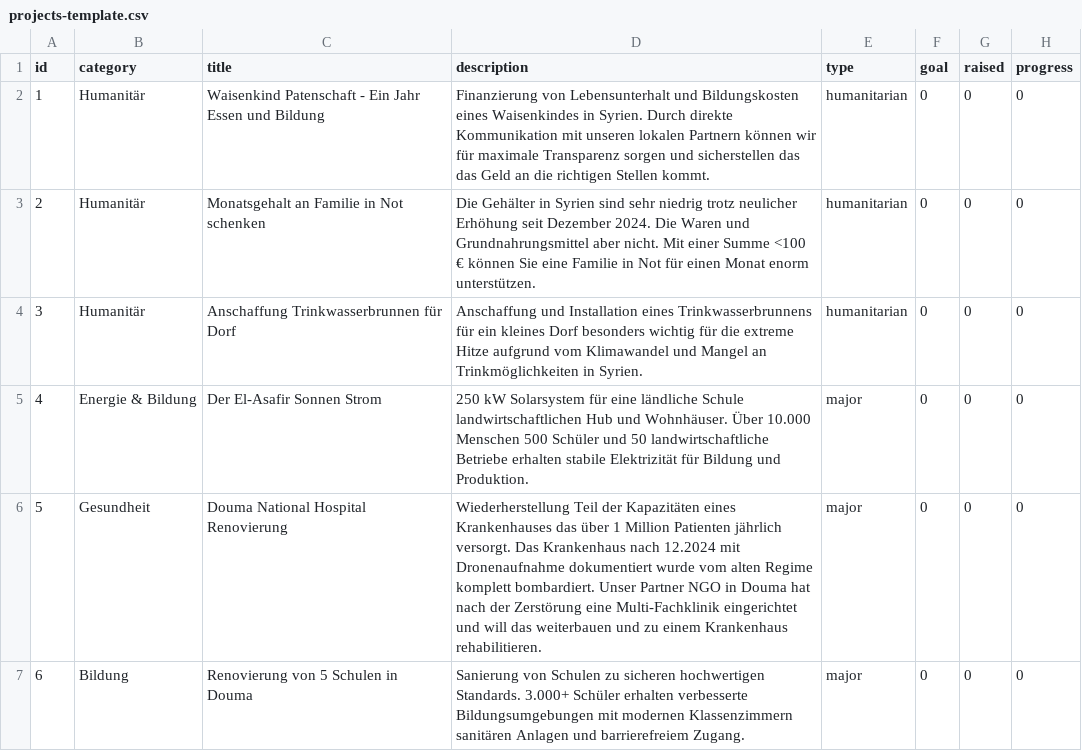
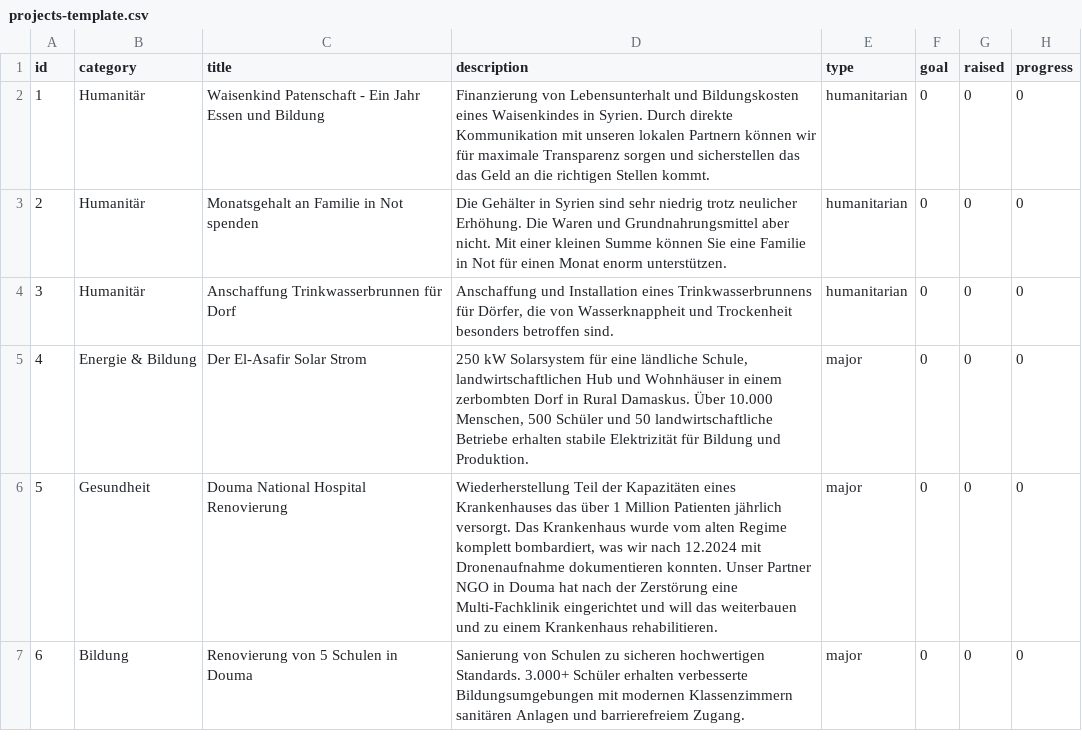
Before and after one commit to ym-95-ym/shamsy, a CSV file: public/projects-template.csv, drawn as a sheet; only a part is shown; the diff names each change by its address in the sheet, - before the commit and + after, or states it on an @@ line.

Commit message:
projects-template.csv aktualisieren

```diff
--- a/public/projects-template.csv
+++ b/public/projects-template.csv
-C3 (title): Monatsgehalt an Familie in Not schenken
+C3 (title): Monatsgehalt an Familie in Not spenden
-D3 (description): …trotz neulicher Erhöhung seit Dezember 2024. Die Waren und Grundnahrungsmittel aber nicht. Mit einer Summe <100 € können Sie…
+D3 (description): …trotz neulicher Erhöhung. Die Waren und Grundnahrungsmittel aber nicht. Mit einer kleinen Summe können Sie…
-D4 (description): …Trinkwasserbrunnens für ein kleines Dorf besonders wichtig für die extreme Hitze aufgrund vom Klimawandel und Mangel an Trinkmöglichkeiten in Syrien.
+D4 (description): …Trinkwasserbrunnens für Dörfer, die von Wasserknappheit und Trockenheit besonders betroffen sind.
-C5 (title): Der El-Asafir Sonnen Strom
+C5 (title): Der El-Asafir Solar Strom
-D5 (description): …eine ländliche Schule landwirtschaftlichen Hub und Wohnhäuser. Über 10.000 Menschen 500 Schüler…
+D5 (description): …eine ländliche Schule, landwirtschaftlichen Hub und Wohnhäuser in einem zerbombten Dorf in Rural Damaskus. Über 10.000 Menschen, 500 Schüler…
-D6 (description): …Das Krankenhaus nach 12.2024 mit Dronenaufnahme dokumentiert wurde vom alten Regime komplett bombardiert. Unser Partner…
+D6 (description): …Das Krankenhaus wurde vom alten Regime komplett bombardiert, was wir nach 12.2024 mit Dronenaufnahme dokumentieren konnten. Unser Partner…
```
